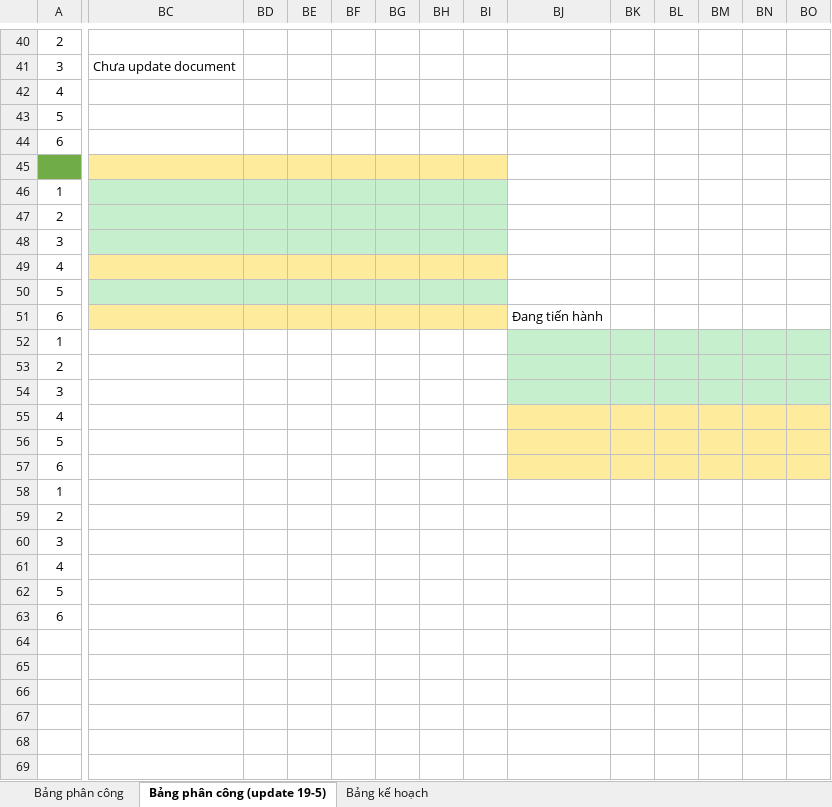
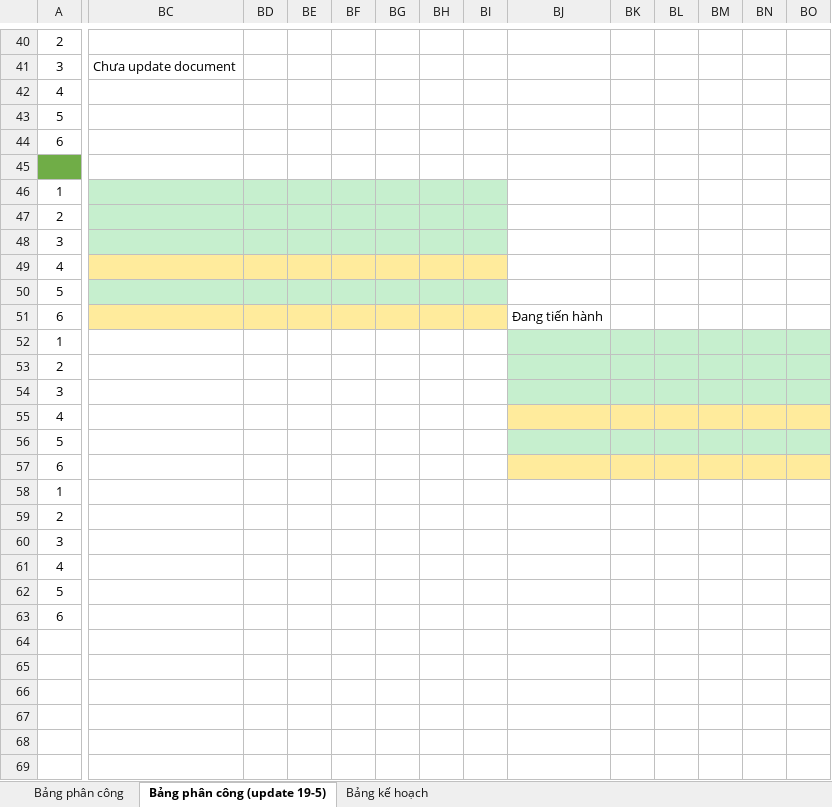
Before and after one commit to Tran-Ha-git/-ACN-2022, an Excel workbook: document/Bảng phân công.xlsx, sheet Bảng phân công (update 19-5), drawn as a sheet; only a part is shown, gaps mark what is left out; values as stored, in another font and other column widths than the file's, no borders; the diff covers the shown part only; the diff names each change by its address in the sheet, - before the commit and + after, or states it on an @@ line.

Commit message:
Update plan

```diff
--- a/document/Bảng phân công.xlsx (sheet Bảng phân công (update 19-5))
+++ b/document/Bảng phân công.xlsx (sheet Bảng phân công (update 19-5))
-BC45:BI45 fill: #FFEB9C
+BC45:BI45 fill: none
-BJ56:BO56 fill: #FFEB9C
+BJ56:BO56 fill: #C6EFCE
```
Also changed, not shown: cell formats elsewhere in this sheet.
